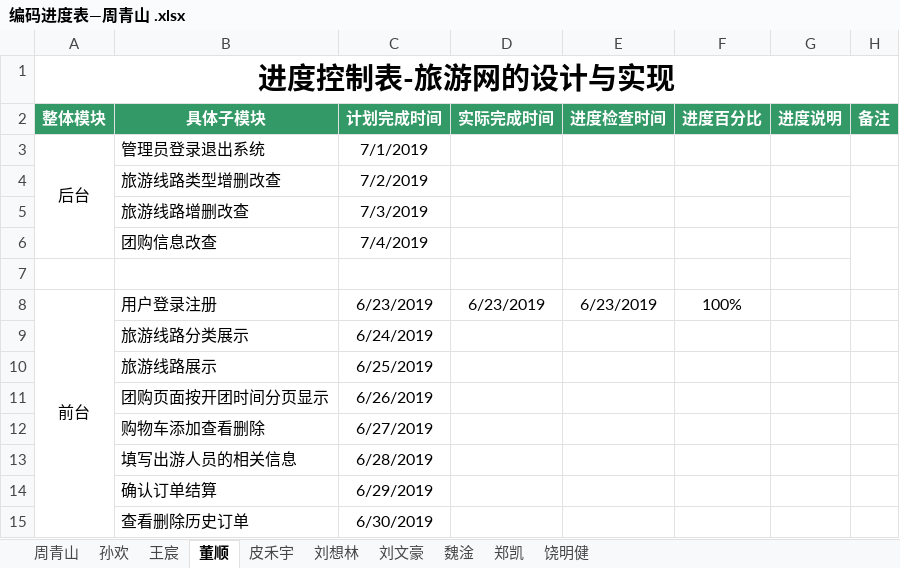
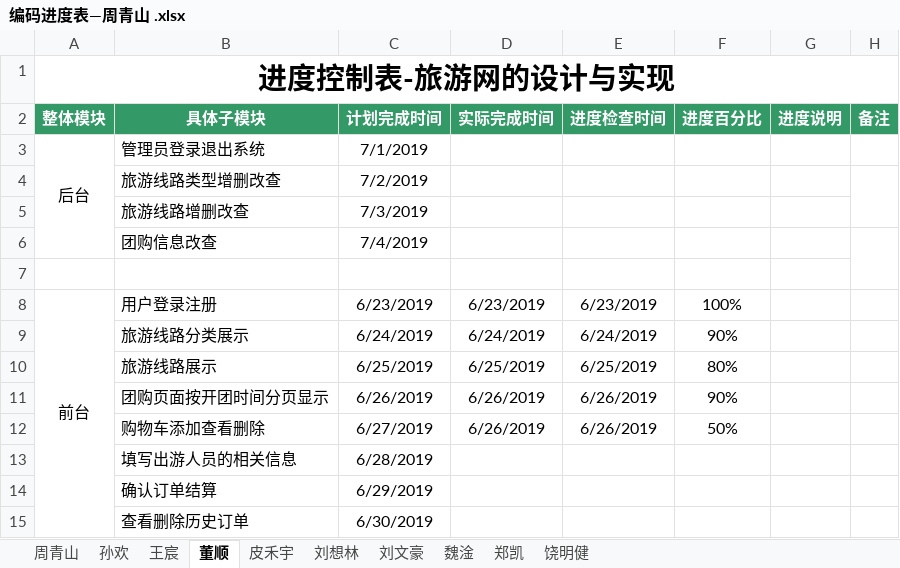
Before and after one commit to hgkj-rj-02/hgkj_02, an Excel workbook: 周青山/编码进度表—周青山 .xlsx, sheet 董顺, drawn as a sheet; values as stored, in another font and other column widths than the file's, no borders; the diff names each change by its address in the sheet, - before the commit and + after, or states it on an @@ line.

Commit message:
zqs

```diff
--- a/周青山/编码进度表—周青山 .xlsx (sheet 董顺)
+++ b/周青山/编码进度表—周青山 .xlsx (sheet 董顺)
-D9 (实际完成时间): (empty)
+D9 (实际完成时间): 6/24/2019
-E9 (进度检查时间): (empty)
+E9 (进度检查时间): 6/24/2019
-F9 (进度百分比): (empty)
+F9 (进度百分比): 90%
-D10 (实际完成时间): (empty)
+D10 (实际完成时间): 6/25/2019
-E10 (进度检查时间): (empty)
+E10 (进度检查时间): 6/25/2019
-F10 (进度百分比): (empty)
+F10 (进度百分比): 80%
-D11:D12 (实际完成时间): (empty)
+D11:D12 (实际完成时间): 6/26/2019
-E11:E12 (进度检查时间): (empty)
+E11:E12 (进度检查时间): 6/26/2019
-F11 (进度百分比): (empty)
+F11 (进度百分比): 90%
-F12 (进度百分比): (empty)
+F12 (进度百分比): 50%
```
Also changed, not shown: sheet 周青山.
